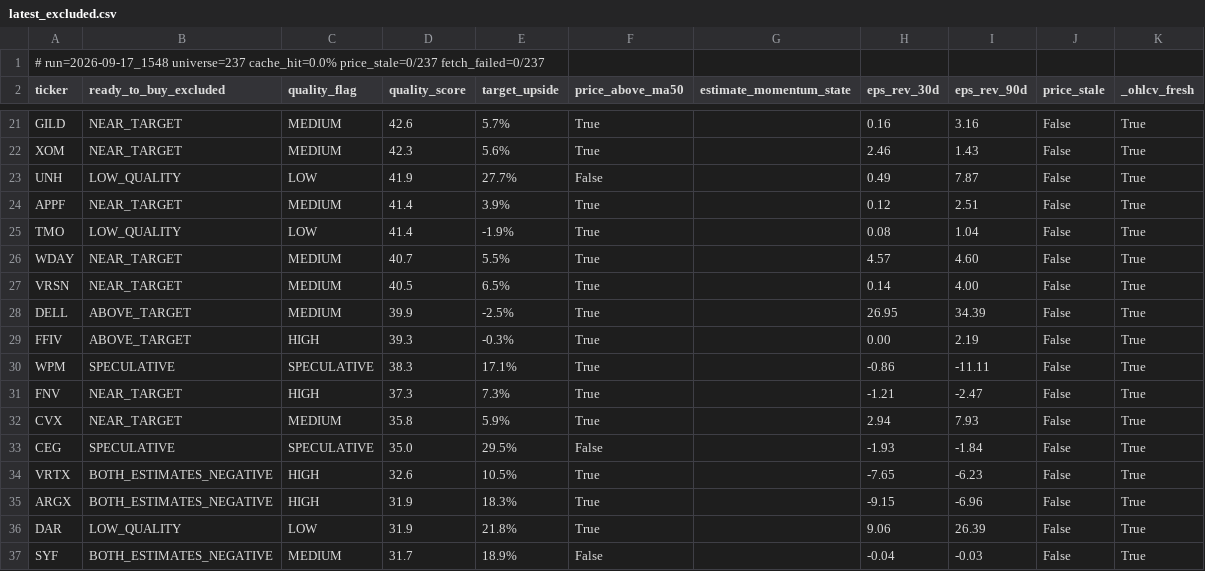
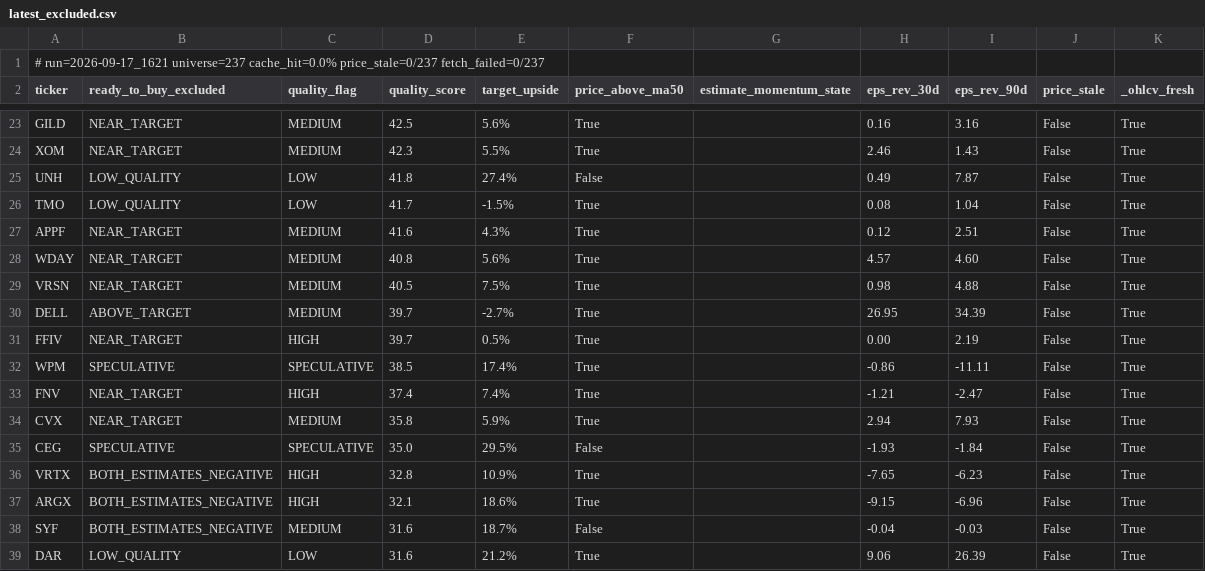
Before and after one commit to uvam3boy-stack/hunter-sk9m3xf7q2, a CSV file: latest_excluded.csv, drawn as a sheet; only a part is shown, gaps mark what is left out; removed rows and columns are numbered as before the commit, all else as after; the diff covers the shown part only; the diff names each change by its address in the sheet, - before the commit and + after, or states it on an @@ line.

```diff
--- a/latest_excluded.csv
+++ b/latest_excluded.csv
-A1 (ticker): # run=2026-09-17_1548 universe=237 cache_hit=0.0%…
+A1 (ticker): # run=2026-09-17_1621 universe=237 cache_hit=0.0%…
-D23 (quality_score): 42.6
+D23 (quality_score): 42.5
-E23 (target_upside): 5.7%
+E23 (target_upside): 5.6%
-E24 (target_upside): 5.6%
+E24 (target_upside): 5.5%
-D25 (quality_score): 41.9
+D25 (quality_score): 41.8
-E25 (target_upside): 27.7%
+E25 (target_upside): 27.4%
-row 24: APPF | NEAR_TARGET | MEDIUM | 41.4 | 3.9% | True |  | 0.12 | 2.51 | False | True
-D26 (quality_score): 41.4
+D26 (quality_score): 41.7
-E26 (target_upside): -1.9%
+E26 (target_upside): -1.5%
+row 27: APPF | NEAR_TARGET | MEDIUM | 41.6 | 4.3% | True |  | 0.12 | 2.51 | False | True
-D28 (quality_score): 40.7
+D28 (quality_score): 40.8
-E28 (target_upside): 5.5%
+E28 (target_upside): 5.6%
-E29 (target_upside): 6.5%
+E29 (target_upside): 7.5%
-H29 (eps_rev_30d): 0.14
+H29 (eps_rev_30d): 0.98
-I29 (eps_rev_90d): 4.00
+I29 (eps_rev_90d): 4.88
-D30 (quality_score): 39.9
+D30 (quality_score): 39.7
-E30 (target_upside): -2.5%
+E30 (target_upside): -2.7%
-B31 (ready_to_buy_excluded): ABOVE_TARGET
+B31 (ready_to_buy_excluded): NEAR_TARGET
-D31 (quality_score): 39.3
+D31 (quality_score): 39.7
-E31 (target_upside): -0.3%
+E31 (target_upside): 0.5%
-D32 (quality_score): 38.3
+D32 (quality_score): 38.5
-E32 (target_upside): 17.1%
+E32 (target_upside): 17.4%
-D33 (quality_score): 37.3
+D33 (quality_score): 37.4
-E33 (target_upside): 7.3%
+E33 (target_upside): 7.4%
-D36 (quality_score): 32.6
+D36 (quality_score): 32.8
-E36 (target_upside): 10.5%
+E36 (target_upside): 10.9%
-D37 (quality_score): 31.9
+D37 (quality_score): 32.1
-E37 (target_upside): 18.3%
+E37 (target_upside): 18.6%
-row 36: DAR | LOW_QUALITY | LOW | 31.9 | 21.8% | True |  | 9.06 | 26.39 | False | True
-D38 (quality_score): 31.7
+D38 (quality_score): 31.6
-E38 (target_upside): 18.9%
+E38 (target_upside): 18.7%
+row 39: DAR | LOW_QUALITY | LOW | 31.6 | 21.2% | True |  | 9.06 | 26.39 | False | True
```
Also changed, not shown: 3 added rows, 1 removed row and 42 edited cells elsewhere in this file, latest.csv, latest_quality_on_dip.csv, 3 other files.
